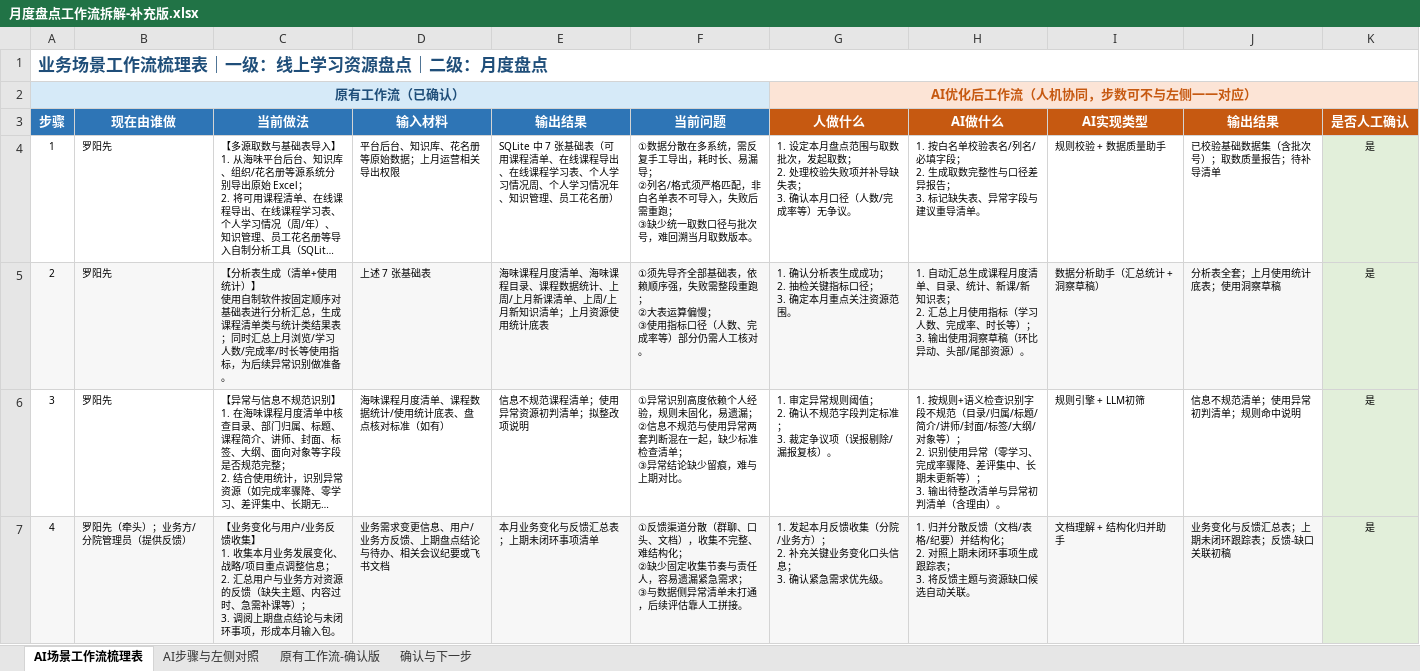
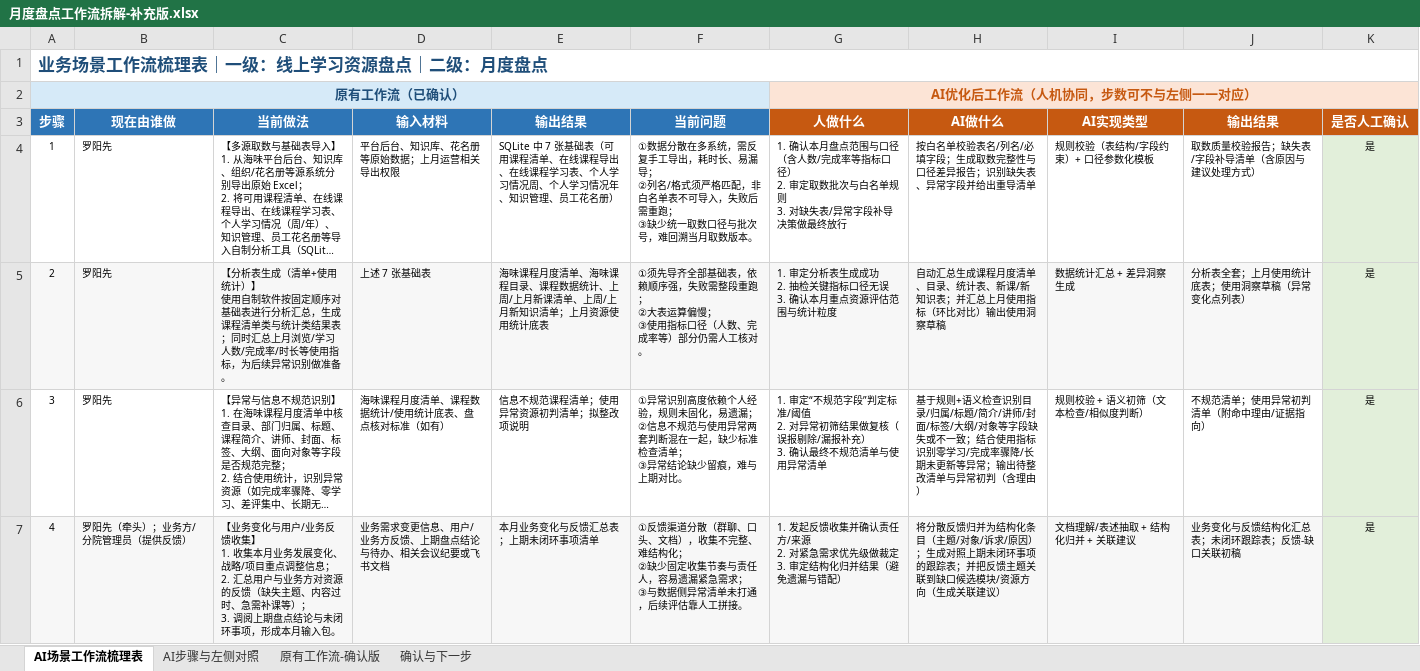
Before and after one commit to chavez12432/luozupu, an Excel workbook: docs/ai-workshop/月度盘点工作流拆解-补充版.xlsx, sheet AI场景工作流梳理表, drawn as a sheet; only a part is shown; long unchanged cells end in …; values as stored, in another font and other column widths than the file's, no borders; ↵ is a line break in a cell; the diff covers the shown part only; the diff names each change by its address in the sheet, - before the commit and + after, or states it on an @@ line.

```diff
--- a/docs/ai-workshop/月度盘点工作流拆解-补充版.xlsx (sheet AI场景工作流梳理表)
+++ b/docs/ai-workshop/月度盘点工作流拆解-补充版.xlsx (sheet AI场景工作流梳理表)
-G4 (人做什么): 1. 设定本月盘点范围与取数批次，发起取数； ↵ 2. 处理校验失败项并补导缺失表； ↵ 3. 确认本月口径（人数/完成率等）无争议。
+G4 (人做什么): 1. 确认本月盘点范围与口径（含人数/完成率等指标口径） ↵ 2. 审定取数批次与白名单规则 ↵ 3. 对缺失表/异常字段补导决策做最终放行
-H4 (AI做什么): 1. 按白名单校验表名/列名/必填字段； ↵ 2. 生成取数完整性与口径差异报告； ↵ 3. 标记缺失表、异常字段与建议重导清单。
+H4 (AI做什么): 按白名单校验表名/列名/必填字段；生成取数完整性与口径差异报告；识别缺失表、异常字段并给出重导清单
-I4 (AI实现类型): 规则校验 + 数据质量助手
+I4 (AI实现类型): 规则校验（表结构/字段约束）+ 口径参数化模板
-J4 (输出结果): 已校验基础数据集（含批次号）；取数质量报告；待补导清单
+J4 (输出结果): 取数质量校验报告；缺失表/字段补导清单（含原因与建议处理方式）
-G5 (人做什么): 1. 确认分析表生成成功； ↵ 2. 抽检关键指标口径； ↵ 3. 确定本月重点关注资源范围。
+G5 (人做什么): 1. 审定分析表生成成功 ↵ 2. 抽检关键指标口径无误 ↵ 3. 确认本月重点资源评估范围与统计粒度
-H5 (AI做什么): 1. 自动汇总生成课程月度清单、目录、统计、新课/新知识表； ↵ 2. 汇总上月使用指标（学习人数、完成率、时长等）； ↵ 3. 输出使用洞察草稿（环比异动、头部/尾部资源）。
+H5 (AI做什么): 自动汇总生成课程月度清单、目录、统计表、新课/新知识表；并汇总上月使用指标（环比对比）输出使用洞察草稿
-I5 (AI实现类型): 数据分析助手（汇总统计 + 洞察草稿）
+I5 (AI实现类型): 数据统计汇总 + 差异洞察生成
-J5 (输出结果): 分析表全套；上月使用统计底表；使用洞察草稿
+J5 (输出结果): 分析表全套；上月使用统计底表；使用洞察草稿（异常变化点列表）
-G6 (人做什么): 1. 审定异常规则阈值； ↵ 2. 确认不规范字段判定标准； ↵ 3. 裁定争议项（误报剔除/漏报复核）。
+G6 (人做什么): 1. 审定“不规范字段”判定标准/阈值 ↵ 2. 对异常初筛结果做复核（误报剔除/漏报补充） ↵ 3. 确认最终不规范清单与使用异常清单
-H6 (AI做什么): 1. 按规则+语义检查识别字段不规范（目录/归属/标题/简介/讲师/封面/标签/大纲/对象等）； ↵ 2. 识别使用异常（零学习、完成率骤降、差评集中、长期未更新等）； ↵ 3. 输出待整改清单与异常初判清单（含理由）。
+H6 (AI做什么): 基于规则+语义检查识别目录/归属/标题/简介/讲师/封面/标签/大纲/对象等字段缺失或不一致；结合使用指标识别零学习/完成率骤降/长期未更新等异常；输出待整改清单与异常初判（含理由）
-I6 (AI实现类型): 规则引擎 + LLM初筛
+I6 (AI实现类型): 规则校验 + 语义初筛（文本检查/相似度判断）
-J6 (输出结果): 信息不规范清单；使用异常初判清单；规则命中说明
+J6 (输出结果): 不规范清单；使用异常初判清单（附命中理由/证据指向）
-G7 (人做什么): 1. 发起本月反馈收集（分院/业务方）； ↵ 2. 补充关键业务变化口头信息； ↵ 3. 确认紧急需求优先级。
+G7 (人做什么): 1. 发起反馈收集并确认责任方/来源 ↵ 2. 对紧急需求优先级做裁定 ↵ 3. 审定结构化归并结果（避免遗漏与错配）
-H7 (AI做什么): 1. 归并分散反馈（文档/表格/纪要）并结构化； ↵ 2. 对照上期未闭环事项生成跟踪表； ↵ 3. 将反馈主题与资源缺口候选自动关联。
+H7 (AI做什么): 将分散反馈归并为结构化条目（主题/对象/诉求/原因）；生成对照上期未闭环事项的跟踪表；并把反馈主题关联到缺口候选模块/资源方向（生成关联建议）
-I7 (AI实现类型): 文档理解 + 结构化归并助手
+I7 (AI实现类型): 文档理解/表述抽取 + 结构化归并 + 关联建议
-J7 (输出结果): 业务变化与反馈汇总表；上期未闭环跟踪表；反馈-缺口关联初稿
+J7 (输出结果): 业务变化与反馈结构化汇总表；未闭环跟踪表；反馈-缺口关联初稿
```
Also changed, not shown: 12 edited cells elsewhere in this sheet, 1 other file.
